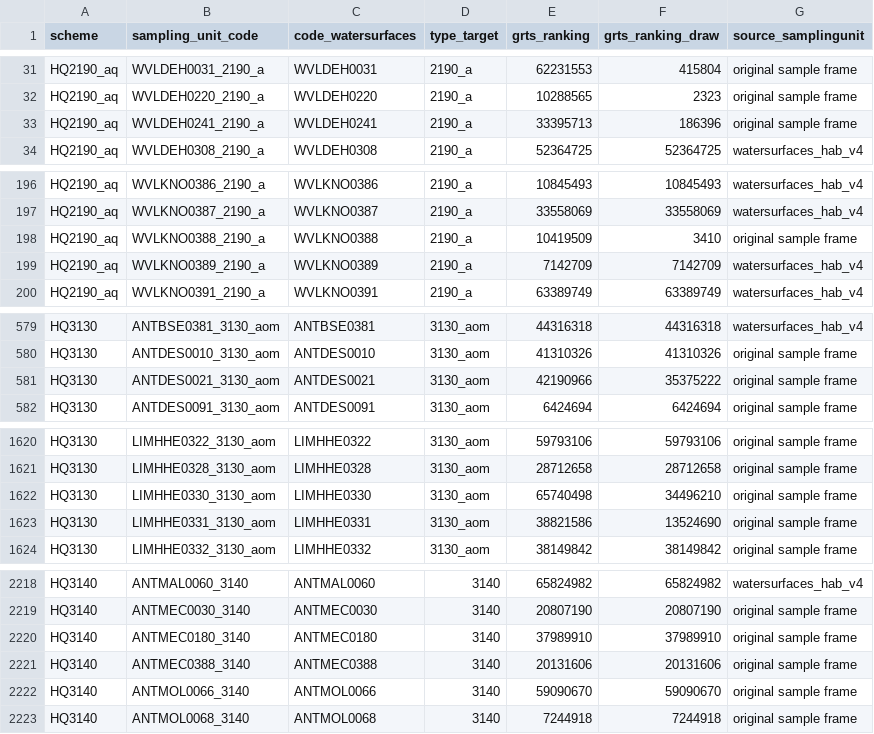
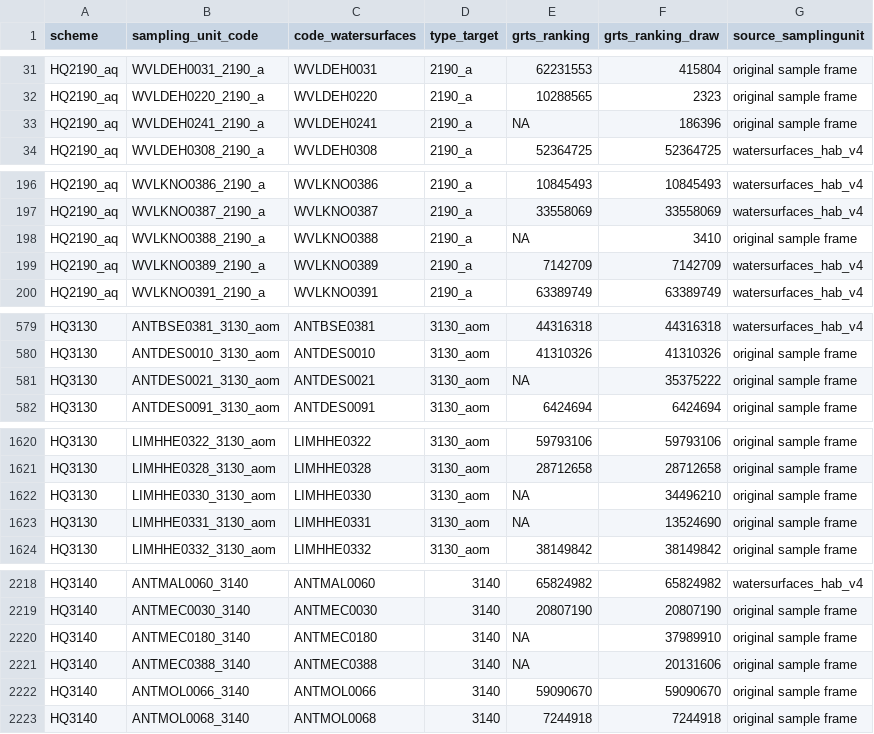
Before and after one commit to inbo/n2khab-sample-admin, a TSV file: data/mhq_watersurfaces_samplingunits.tsv, drawn as a sheet; only a part is shown, gaps mark what is left out; the diff covers the shown part only.

```diff
--- a/data/mhq_watersurfaces_samplingunits.tsv
+++ b/data/mhq_watersurfaces_samplingunits.tsv
@@ -32,3 +32,3 @@ HQ2190_aq	WVLDEH0031_2190_a	WVLDEH0031	2190_a	62231553	415804	original sample fr
 HQ2190_aq	WVLDEH0220_2190_a	WVLDEH0220	2190_a	10288565	2323	original sample frame
-HQ2190_aq	WVLDEH0241_2190_a	WVLDEH0241	2190_a	33395713	186396	original sample frame
+HQ2190_aq	WVLDEH0241_2190_a	WVLDEH0241	2190_a	NA	186396	original sample frame
 HQ2190_aq	WVLDEH0308_2190_a	WVLDEH0308	2190_a	52364725	52364725	watersurfaces_hab_v4
@@ -197,3 +197,3 @@ HQ2190_aq	WVLKNO0386_2190_a	WVLKNO0386	2190_a	10845493	10845493	watersurfaces_ha
 HQ2190_aq	WVLKNO0387_2190_a	WVLKNO0387	2190_a	33558069	33558069	watersurfaces_hab_v4
-HQ2190_aq	WVLKNO0388_2190_a	WVLKNO0388	2190_a	10419509	3410	original sample frame
+HQ2190_aq	WVLKNO0388_2190_a	WVLKNO0388	2190_a	NA	3410	original sample frame
 HQ2190_aq	WVLKNO0389_2190_a	WVLKNO0389	2190_a	7142709	7142709	watersurfaces_hab_v4
@@ -580,3 +580,3 @@ HQ3130	ANTBSE0381_3130_aom	ANTBSE0381	3130_aom	44316318	44316318	watersurfaces_h
 HQ3130	ANTDES0010_3130_aom	ANTDES0010	3130_aom	41310326	41310326	original sample frame
-HQ3130	ANTDES0021_3130_aom	ANTDES0021	3130_aom	42190966	35375222	original sample frame
+HQ3130	ANTDES0021_3130_aom	ANTDES0021	3130_aom	NA	35375222	original sample frame
 HQ3130	ANTDES0091_3130_aom	ANTDES0091	3130_aom	6424694	6424694	original sample frame
@@ -1621,4 +1621,4 @@ HQ3130	LIMHHE0322_3130_aom	LIMHHE0322	3130_aom	59793106	59793106	original sample
 HQ3130	LIMHHE0328_3130_aom	LIMHHE0328	3130_aom	28712658	28712658	original sample frame
-HQ3130	LIMHHE0330_3130_aom	LIMHHE0330	3130_aom	65740498	34496210	original sample frame
-HQ3130	LIMHHE0331_3130_aom	LIMHHE0331	3130_aom	38821586	13524690	original sample frame
+HQ3130	LIMHHE0330_3130_aom	LIMHHE0330	3130_aom	NA	34496210	original sample frame
+HQ3130	LIMHHE0331_3130_aom	LIMHHE0331	3130_aom	NA	13524690	original sample frame
 HQ3130	LIMHHE0332_3130_aom	LIMHHE0332	3130_aom	38149842	38149842	original sample frame
@@ -2219,4 +2219,4 @@ HQ3140	ANTMAL0060_3140	ANTMAL0060	3140	65824982	65824982	watersurfaces_hab_v4
 HQ3140	ANTMEC0030_3140	ANTMEC0030	3140	20807190	20807190	original sample frame
-HQ3140	ANTMEC0180_3140	ANTMEC0180	3140	37989910	37989910	original sample frame
-HQ3140	ANTMEC0388_3140	ANTMEC0388	3140	20131606	20131606	original sample frame
+HQ3140	ANTMEC0180_3140	ANTMEC0180	3140	NA	37989910	original sample frame
+HQ3140	ANTMEC0388_3140	ANTMEC0388	3140	NA	20131606	original sample frame
 HQ3140	ANTMOL0066_3140	ANTMOL0066	3140	59090670	59090670	original sample frame
```
Also changed, not shown: 21 edited cells elsewhere in this file, data/mhq_watersurfaces_assessments.tsv, data/mhq_watersurfaces_measurements.tsv, 3 other files.
